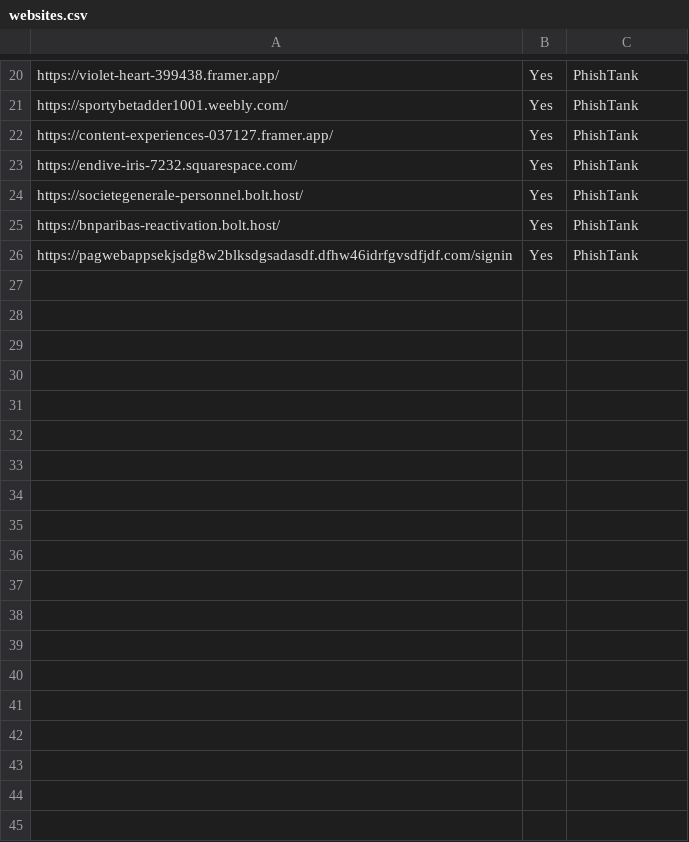
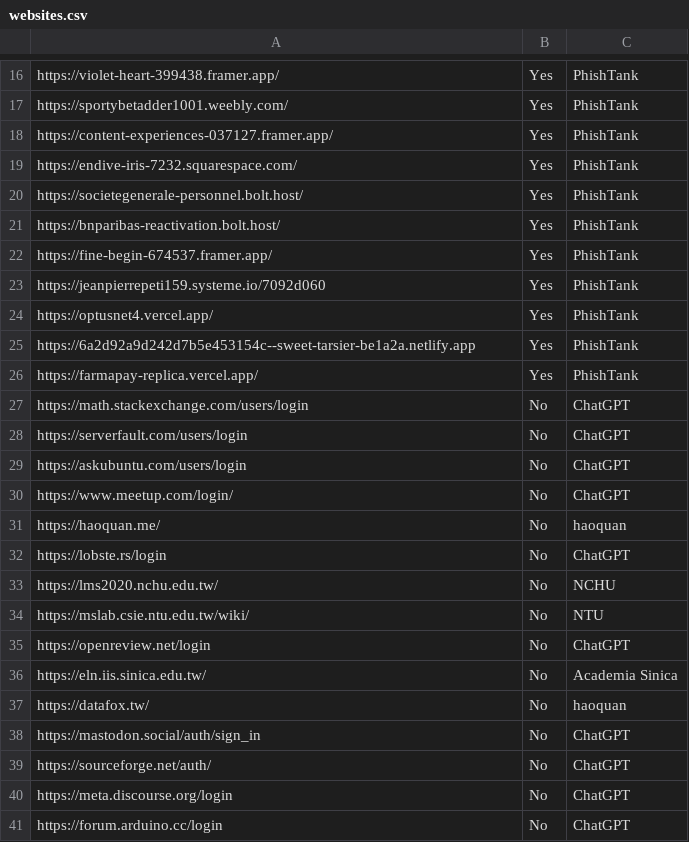
Before and after one commit to hqn21/anti-scam-agent, a CSV file: data/websites.csv, drawn as a sheet; only a part is shown, gaps mark what is left out; the diff covers the shown part only.

```diff
--- a/data/websites.csv
+++ b/data/websites.csv
@@ -25,2 +21,21 @@ https://societegenerale-personnel.bolt.host/,Yes,PhishTank
 https://bnparibas-reactivation.bolt.host/,Yes,PhishTank
-https://pagwebappsekjsdg8w2blksdgsadasdf.dfhw46idrfgvsdfjdf.com/signin,Yes,PhishTank
+https://fine-begin-674537.framer.app/,Yes,PhishTank
+https://jeanpierrepeti159.systeme.io/7092d060,Yes,PhishTank
+https://optusnet4.vercel.app/,Yes,PhishTank
+https://6a2d92a9d242d7b5e453154c--sweet-tarsier-be1a2a.netlify.app,Yes,PhishTank
+https://farmapay-replica.vercel.app/,Yes,PhishTank
+https://math.stackexchange.com/users/login,No,ChatGPT
+https://serverfault.com/users/login,No,ChatGPT
+https://askubuntu.com/users/login,No,ChatGPT
+https://www.meetup.com/login/,No,ChatGPT
+https://haoquan.me/,No,haoquan
+https://lobste.rs/login,No,ChatGPT
+https://lms2020.nchu.edu.tw/,No,NCHU
+https://mslab.csie.ntu.edu.tw/wiki/,No,NTU
+https://openreview.net/login,No,ChatGPT
+https://eln.iis.sinica.edu.tw/,No,Academia Sinica
+https://datafox.tw/,No,haoquan
+https://mastodon.social/auth/sign_in,No,ChatGPT
+https://sourceforge.net/auth/,No,ChatGPT
+https://meta.discourse.org/login,No,ChatGPT
+https://forum.arduino.cc/login,No,ChatGPT
```
Also changed, not shown: 10 added rows, 4 removed rows, 3 moved rows and 1 edited cell elsewhere in this file.
